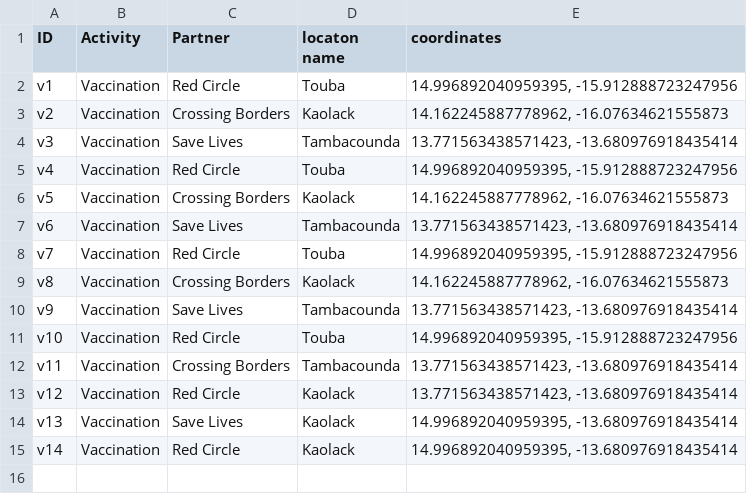
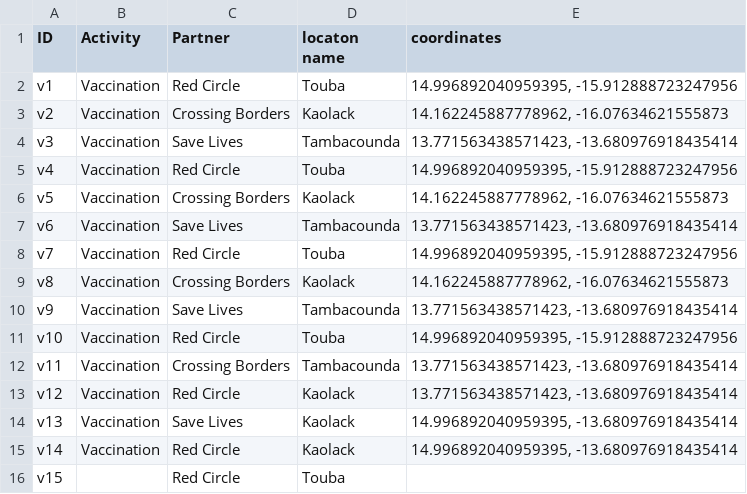
Before and after one commit to Syverpet/Auto_push_test2, a CSV file: Web_map_points.csv, drawn as a sheet.

```diff
--- a/Web_map_points.csv
+++ b/Web_map_points.csv
@@ -15 +15,2 @@ v13,Vaccination,Save Lives,Kaolack,"14.996892040959395, -13.680976918435414"
 v14,Vaccination,Red Circle,Kaolack,"14.996892040959395, -13.680976918435414"
+v15,,Red Circle,Touba,
```
Also changed, not shown: sheets_to_csv_test.csv.
